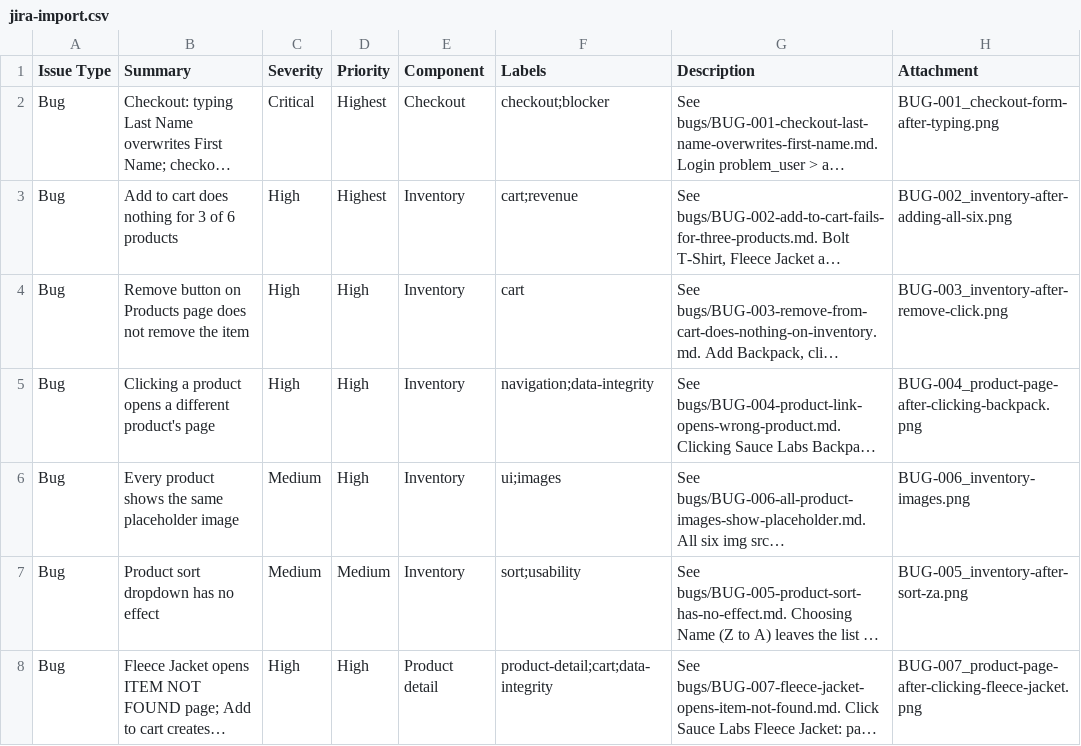
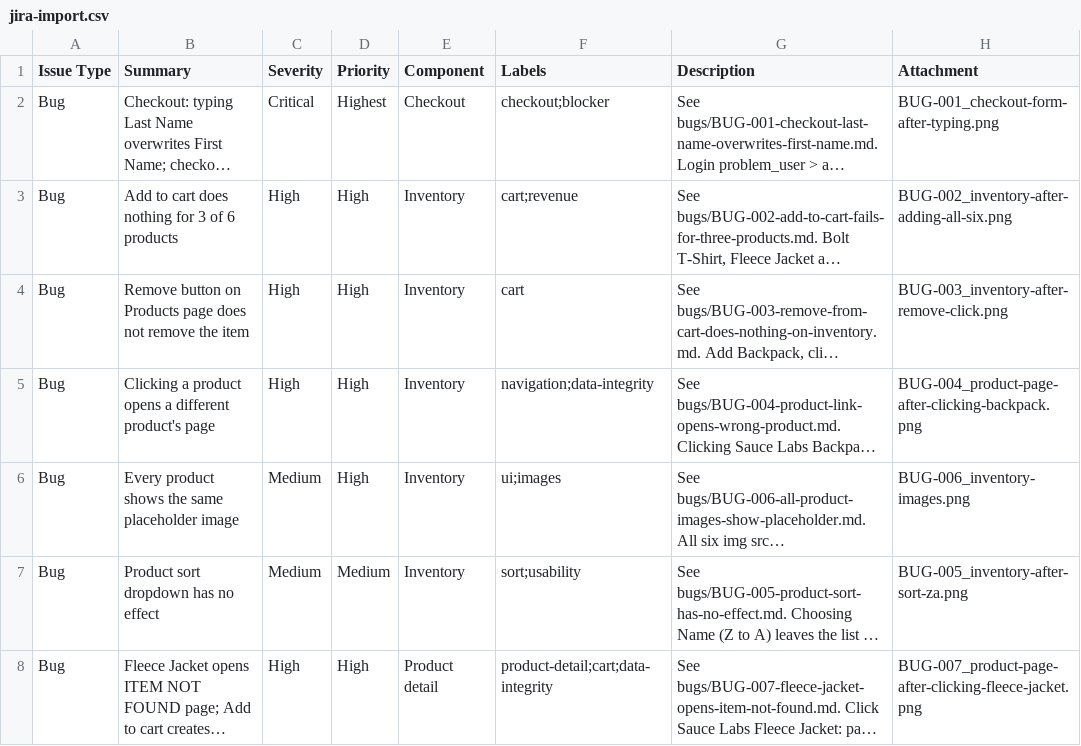
Before and after one commit to annemarywynter1986/saucedemo-qa, a CSV file: bugs/jira-import.csv, drawn as a sheet; long unchanged cells end in …; the diff names each change by its address in the sheet, - before the commit and + after, or states it on an @@ line.

Commit message:
Lower BUG-002 to P2; only the checkout blocker is P1
- BUG-002 priority P1 -> P2 in its report, test tag, defect board,
  README, Jira CSV and walkthrough caption
- Sprint recommendation: only BUG-001 goes into the current sprint
- BUG-003: priority P2 confirmed in triage

```diff
--- a/bugs/jira-import.csv
+++ b/bugs/jira-import.csv
-D3 (Priority): Highest
+D3 (Priority): High
```
Also changed, not shown: 6 other files.
